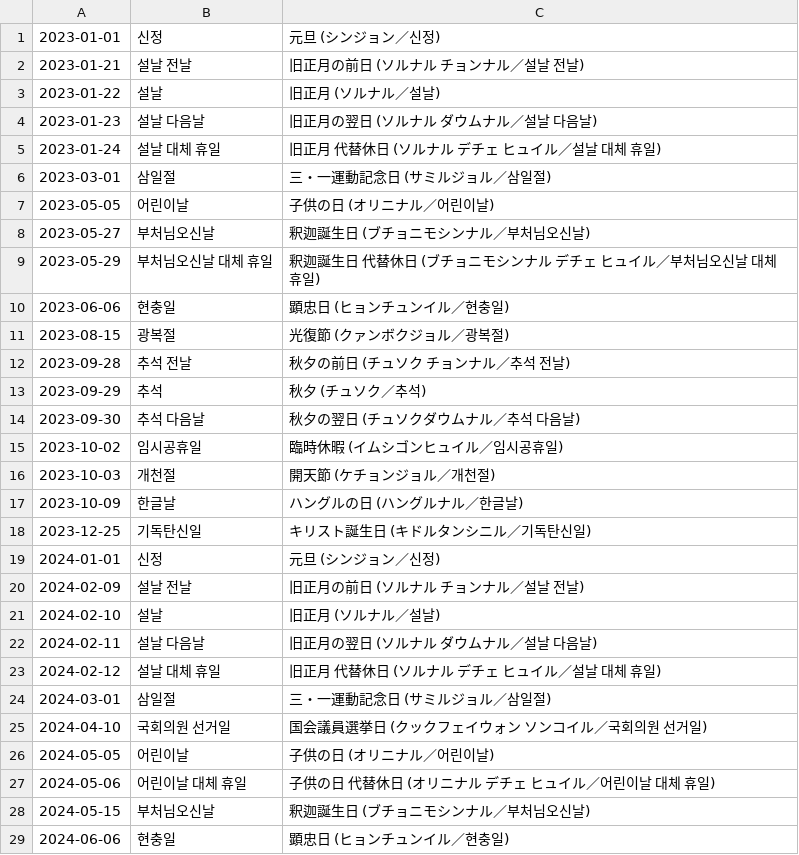
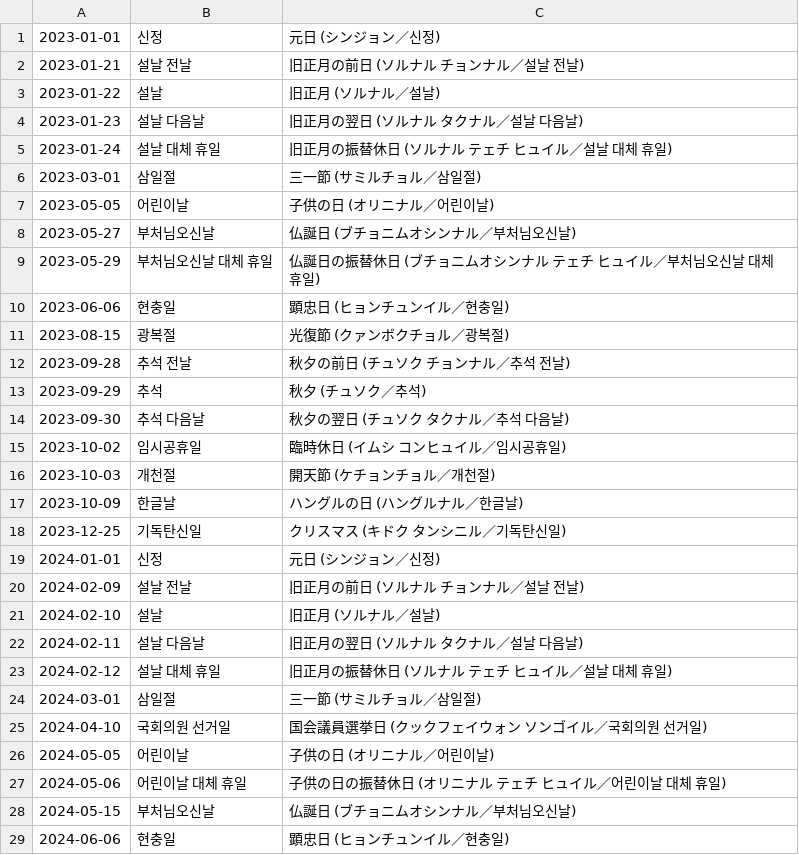
Before and after one commit to shunirr/holidays-kr, a CSV file: date.csv, drawn as a sheet; only a part is shown; the diff covers the shown part only.

```diff
--- a/date.csv
+++ b/date.csv
@@ -1,29 +1,29 @@
-2023-01-01,신정,元旦 (シンジョン／신정)
+2023-01-01,신정,元日 (シンジョン／신정)
 2023-01-21,설날 전날,旧正月の前日 (ソルナル チョンナル／설날 전날)
 2023-01-22,설날,旧正月 (ソルナル／설날)
-2023-01-23,설날 다음날,旧正月の翌日 (ソルナル ダウムナル／설날 다음날)
-2023-01-24,설날 대체 휴일,旧正月 代替休日 (ソルナル デチェ ヒュイル／설날 대체 휴일)
-2023-03-01,삼일절,三・一運動記念日 (サミルジョル／삼일절)
+2023-01-23,설날 다음날,旧正月の翌日 (ソルナル タクナル／설날 다음날)
+2023-01-24,설날 대체 휴일,旧正月の振替休日 (ソルナル テェチ ヒュイル／설날 대체 휴일)
+2023-03-01,삼일절,三一節 (サミルチョル／삼일절)
 2023-05-05,어린이날,子供の日 (オリニナル／어린이날)
-2023-05-27,부처님오신날,釈迦誕生日 (ブチョニモシンナル／부처님오신날)
-2023-05-29,부처님오신날 대체 휴일,釈迦誕生日 代替休日 (ブチョニモシンナル デチェ ヒュイル／부처님오신날 대체 휴일)
+2023-05-27,부처님오신날,仏誕日 (ブチョニムオシンナル／부처님오신날)
+2023-05-29,부처님오신날 대체 휴일,仏誕日の振替休日 (ブチョニムオシンナル テェチ ヒュイル／부처님오신날 대체 휴일)
 2023-06-06,현충일,顕忠日 (ヒョンチュンイル／현충일)
-2023-08-15,광복절,光復節 (クァンボクジョル／광복절)
+2023-08-15,광복절,光復節 (クァンボクチョル／광복절)
 2023-09-28,추석 전날,秋夕の前日 (チュソク チョンナル／추석 전날)
 2023-09-29,추석,秋夕 (チュソク／추석)
-2023-09-30,추석 다음날,秋夕の翌日 (チュソクダウムナル／추석 다음날)
-2023-10-02,임시공휴일,臨時休暇 (イムシゴンヒュイル／임시공휴일)
-2023-10-03,개천절,開天節 (ケチョンジョル／개천절)
+2023-09-30,추석 다음날,秋夕の翌日 (チュソク タクナル／추석 다음날)
+2023-10-02,임시공휴일,臨時休日 (イムシ コンヒュイル／임시공휴일)
+2023-10-03,개천절,開天節 (ケチョンチョル／개천절)
 2023-10-09,한글날,ハングルの日 (ハングルナル／한글날)
-2023-12-25,기독탄신일,キリスト誕生日 (キドルタンシニル／기독탄신일)
-2024-01-01,신정,元旦 (シンジョン／신정)
+2023-12-25,기독탄신일,クリスマス (キドク タンシニル／기독탄신일)
+2024-01-01,신정,元日 (シンジョン／신정)
 2024-02-09,설날 전날,旧正月の前日 (ソルナル チョンナル／설날 전날)
 2024-02-10,설날,旧正月 (ソルナル／설날)
-2024-02-11,설날 다음날,旧正月の翌日 (ソルナル ダウムナル／설날 다음날)
-2024-02-12,설날 대체 휴일,旧正月 代替休日 (ソルナル デチェ ヒュイル／설날 대체 휴일)
-2024-03-01,삼일절,三・一運動記念日 (サミルジョル／삼일절)
-2024-04-10,국회의원 선거일,国会議員選挙日 (クックフェイウォン ソンコイル／국회의원 선거일)
+2024-02-11,설날 다음날,旧正月の翌日 (ソルナル タクナル／설날 다음날)
+2024-02-12,설날 대체 휴일,旧正月の振替休日 (ソルナル テェチ ヒュイル／설날 대체 휴일)
+2024-03-01,삼일절,三一節 (サミルチョル／삼일절)
+2024-04-10,국회의원 선거일,国会議員選挙日 (クックフェイウォン ソンゴイル／국회의원 선거일)
 2024-05-05,어린이날,子供の日 (オリニナル／어린이날)
-2024-05-06,어린이날 대체 휴일,子供の日 代替休日 (オリニナル デチェ ヒュイル／어린이날 대체 휴일)
-2024-05-15,부처님오신날,釈迦誕生日 (ブチョニモシンナル／부처님오신날)
+2024-05-06,어린이날 대체 휴일,子供の日の振替休日 (オリニナル テェチ ヒュイル／어린이날 대체 휴일)
+2024-05-15,부처님오신날,仏誕日 (ブチョニムオシンナル／부처님오신날)
 2024-06-06,현충일,顕忠日 (ヒョンチュンイル／현충일)
```
Also changed, not shown: 31 edited cells elsewhere in this file, datetime.csv, 5 other files.
